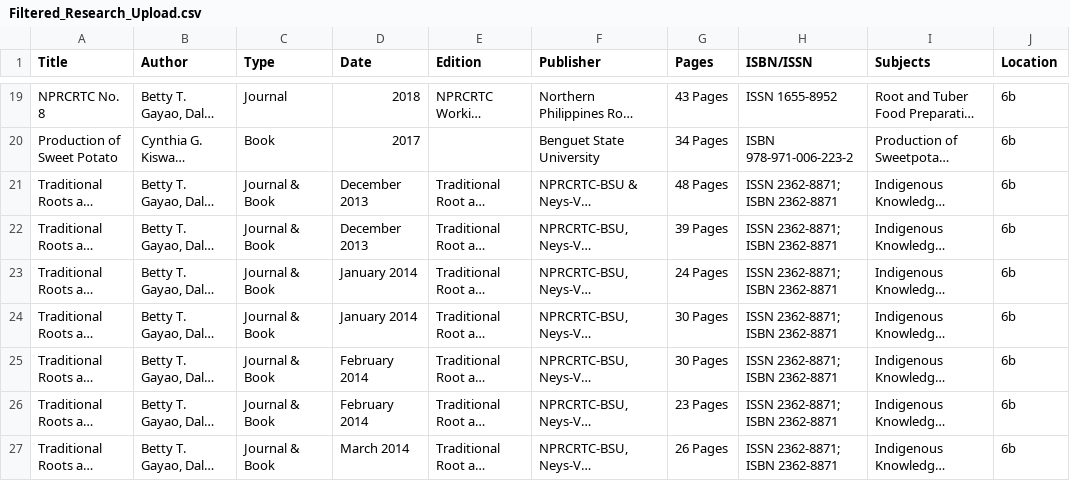
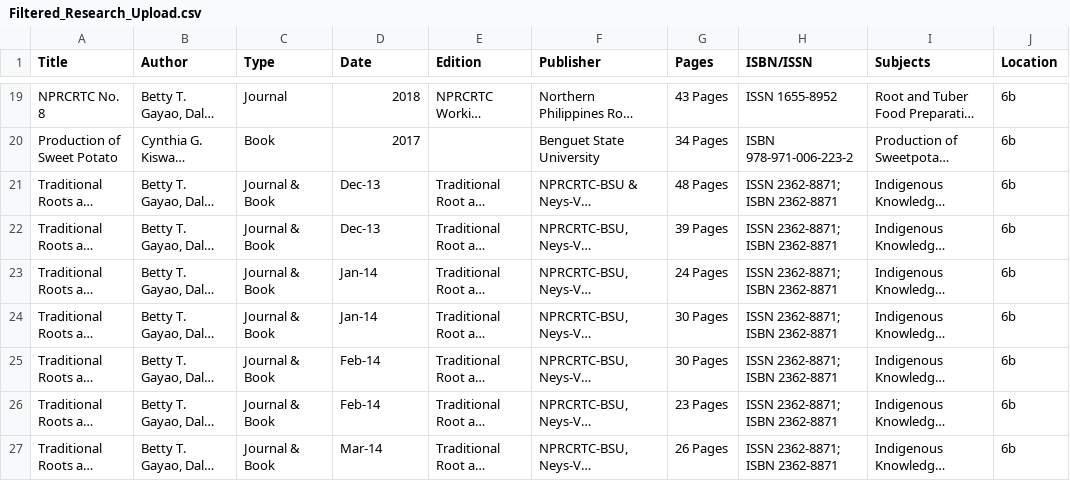
Before and after one commit to Castie7/OJT2, a CSV file: Filtered_Research_Upload.csv, drawn as a sheet; only a part is shown, gaps mark what is left out; long unchanged cells end in …; the diff covers the shown part only; the diff names each change by its address in the sheet, - before the commit and + after, or states it on an @@ line.

```diff
--- a/Filtered_Research_Upload.csv
+++ b/Filtered_Research_Upload.csv
-D21:D22 (Date): December 2013
+D21:D22 (Date): Dec-13
-D23:D24 (Date): January 2014
+D23:D24 (Date): Jan-14
-D25:D26 (Date): February 2014
+D25:D26 (Date): Feb-14
-D27 (Date): March 2014
+D27 (Date): Mar-14
```
Also changed, not shown: 11 edited cells elsewhere in this file, 22 other files.
